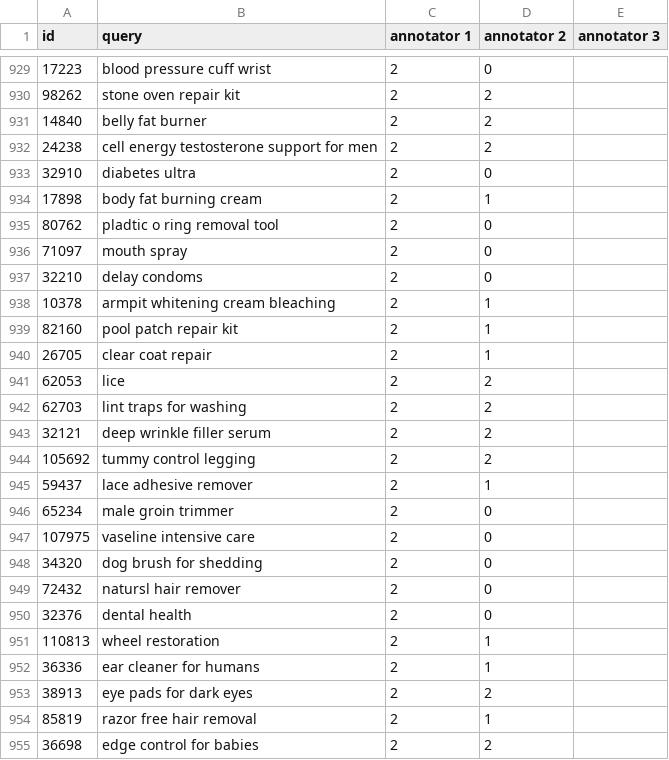
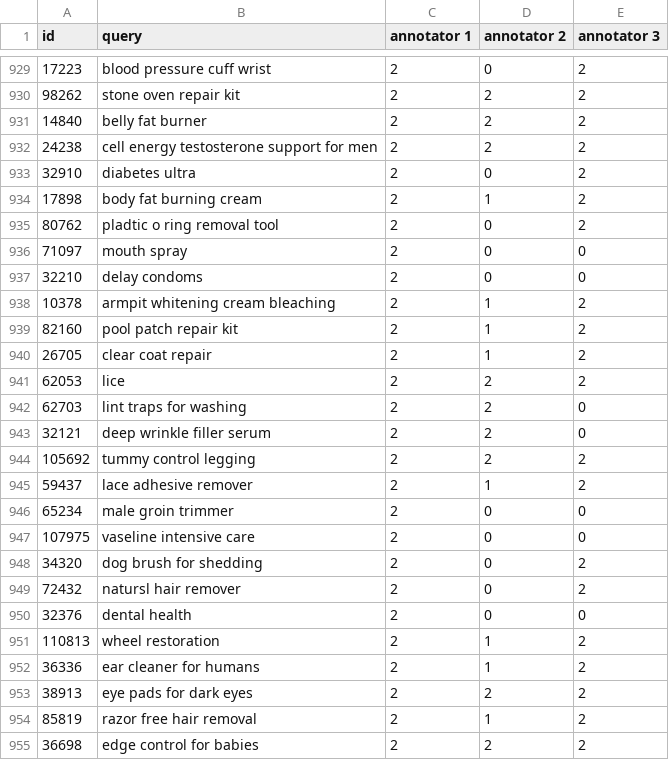
Before and after one commit to asahi417/product-search-engine, a CSV file: experiment/partial_queries/annotation.csv, drawn as a sheet; only a part is shown, gaps mark what is left out; the diff covers the shown part only.

```diff
--- a/experiment/partial_queries/annotation.csv
+++ b/experiment/partial_queries/annotation.csv
@@ -929,27 +929,27 @@ id,query,annotator 1,annotator 2,annotator 3
-17223,blood pressure cuff wrist,2,0,
-98262,stone oven repair kit,2,2,
-14840,belly fat burner,2,2,
-24238,cell energy testosterone support for men,2,2,
-32910,diabetes ultra,2,0,
-17898,body fat burning cream,2,1,
-80762,pladtic o ring removal tool,2,0,
-71097,mouth spray,2,0,
-32210,delay condoms,2,0,
-10378,armpit whitening cream bleaching,2,1,
-82160,pool patch repair kit,2,1,
-26705,clear coat repair,2,1,
-62053,lice,2,2,
-62703,lint traps for washing,2,2,
-32121,deep wrinkle filler serum,2,2,
-105692,tummy control legging,2,2,
-59437,lace adhesive remover,2,1,
-65234,male groin trimmer,2,0,
-107975,vaseline intensive care,2,0,
-34320,dog brush for shedding,2,0,
-72432,natursl hair remover,2,0,
-32376,dental health,2,0,
-110813,wheel restoration,2,1,
-36336,ear cleaner for humans,2,1,
-38913,eye pads for dark eyes,2,2,
-85819,razor free hair removal,2,1,
-36698,edge control for babies,2,2,
+17223,blood pressure cuff wrist,2,0,2
+98262,stone oven repair kit,2,2,2
+14840,belly fat burner,2,2,2
+24238,cell energy testosterone support for men,2,2,2
+32910,diabetes ultra,2,0,2
+17898,body fat burning cream,2,1,2
+80762,pladtic o ring removal tool,2,0,2
+71097,mouth spray,2,0,0
+32210,delay condoms,2,0,0
+10378,armpit whitening cream bleaching,2,1,2
+82160,pool patch repair kit,2,1,2
+26705,clear coat repair,2,1,2
+62053,lice,2,2,2
+62703,lint traps for washing,2,2,0
+32121,deep wrinkle filler serum,2,2,0
+105692,tummy control legging,2,2,2
+59437,lace adhesive remover,2,1,2
+65234,male groin trimmer,2,0,0
+107975,vaseline intensive care,2,0,0
+34320,dog brush for shedding,2,0,2
+72432,natursl hair remover,2,0,2
+32376,dental health,2,0,0
+110813,wheel restoration,2,1,2
+36336,ear cleaner for humans,2,1,2
+38913,eye pads for dark eyes,2,2,2
+85819,razor free hair removal,2,1,2
+36698,edge control for babies,2,2,2
```
Also changed, not shown: 98 edited cells elsewhere in this file.
